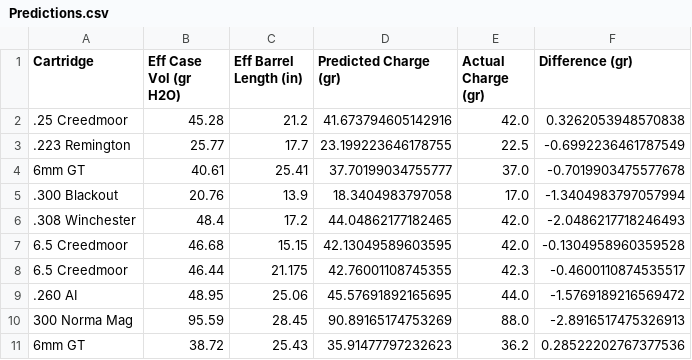
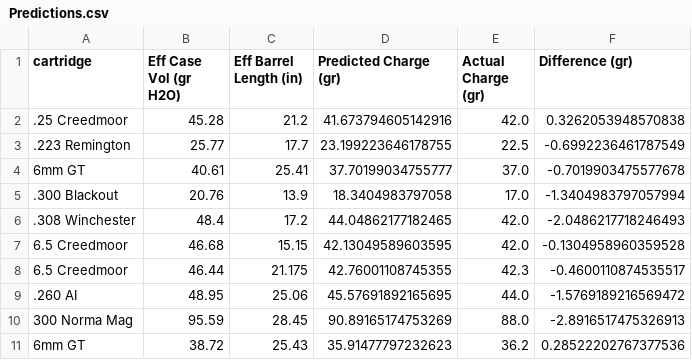
Before and after one commit to ReevesJustin/ModernPowley, a CSV file: data/Predictions.csv, drawn as a sheet.

```diff
--- a/data/Predictions.csv
+++ b/data/Predictions.csv
@@ -1,2 +1,2 @@
-Cartridge,Eff Case Vol (gr H2O),Eff Barrel Length (in),Predicted Charge (gr),Actual Charge (gr),Difference (gr)
+cartridge,Eff Case Vol (gr H2O),Eff Barrel Length (in),Predicted Charge (gr),Actual Charge (gr),Difference (gr)
 .25 Creedmoor,45.28,21.2,41.673794605142916,42.0,0.3262053948570838
```
Also changed, not shown: data/propellant_params.csv, 14 other files.
